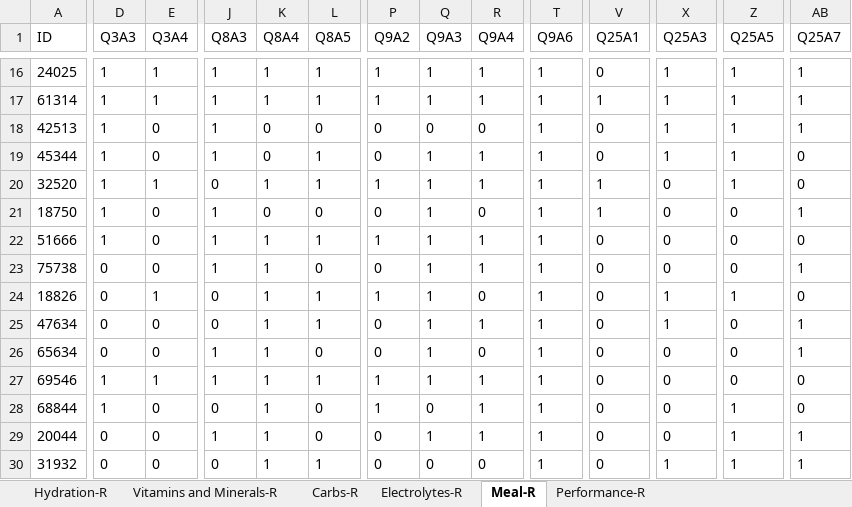
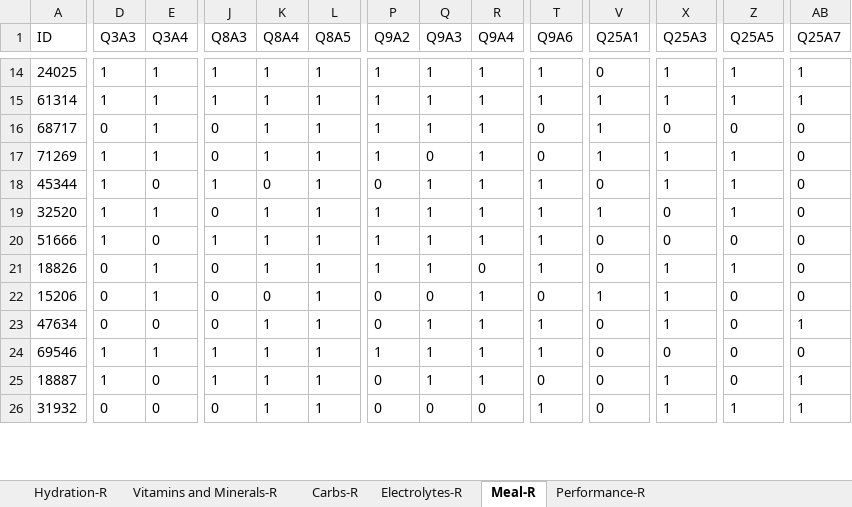
Before and after one commit to Dschoonb/Sports-Drinks-2024, an Excel workbook: MotivationWise.xlsx, sheet Meal-R, drawn as a sheet; only a part is shown, gaps mark what is left out; values as stored, in another font and other column widths than the file's, no borders; removed rows and columns are numbered as before the commit, all else as after; rows hold the shown columns only; the diff covers the shown part only; the diff names each change by its address in the sheet, - before the commit and + after, or states it on an @@ line.

```diff
--- a/MotivationWise.xlsx (sheet Meal-R)
+++ b/MotivationWise.xlsx (sheet Meal-R)
-A16 (ID): 42513
+A16 (ID): 68717
-D16 (Q3A3): 1
+D16 (Q3A3): 0
-E16 (Q3A4): 0
+E16 (Q3A4): 1
-J16 (Q8A3): 1
+J16 (Q8A3): 0
-K16 (Q8A4): 0
+K16 (Q8A4): 1
-L16 (Q8A5): 0
+L16 (Q8A5): 1
-P16 (Q9A2): 0
+P16 (Q9A2): 1
-Q16 (Q9A3): 0
+Q16 (Q9A3): 1
-R16 (Q9A4): 0
+R16 (Q9A4): 1
-T16 (Q9A6): 1
+T16 (Q9A6): 0
-V16 (Q25A1): 0
+V16 (Q25A1): 1
-X16 (Q25A3): 1
+X16 (Q25A3): 0
-Z16 (Q25A5): 1
+Z16 (Q25A5): 0
-AB16 (Q25A7): 1
+AB16 (Q25A7): 0
+row 17: 71269 | 1 | 1 | 0 | 1 | 1 | 1 | 0 | 1 | 0 | 1 | 1 | 1 | 0
-row 21: 18750 | 1 | 0 | 1 | 0 | 0 | 0 | 1 | 0 | 1 | 1 | 0 | 0 | 1
-row 23: 75738 | 0 | 0 | 1 | 1 | 0 | 0 | 1 | 1 | 1 | 0 | 0 | 0 | 1
+row 22: 15206 | 0 | 1 | 0 | 0 | 1 | 0 | 0 | 1 | 0 | 1 | 1 | 0 | 0
-row 26: 65634 | 0 | 0 | 1 | 1 | 0 | 0 | 1 | 0 | 1 | 0 | 0 | 0 | 1
-row 28: 68844 | 1 | 0 | 0 | 1 | 0 | 1 | 0 | 1 | 1 | 0 | 0 | 1 | 0
-A25 (ID): 20044
+A25 (ID): 18887
-D25 (Q3A3): 0
+D25 (Q3A3): 1
-L25 (Q8A5): 0
+L25 (Q8A5): 1
-T25 (Q9A6): 1
+T25 (Q9A6): 0
-X25 (Q25A3): 0
+X25 (Q25A3): 1
-Z25 (Q25A5): 1
+Z25 (Q25A5): 0
```
Also changed, not shown: 8 added rows, 16 removed rows and 100 edited cells elsewhere in this sheet, Usage Survey Results_4R.xlsx, 14 other files.
